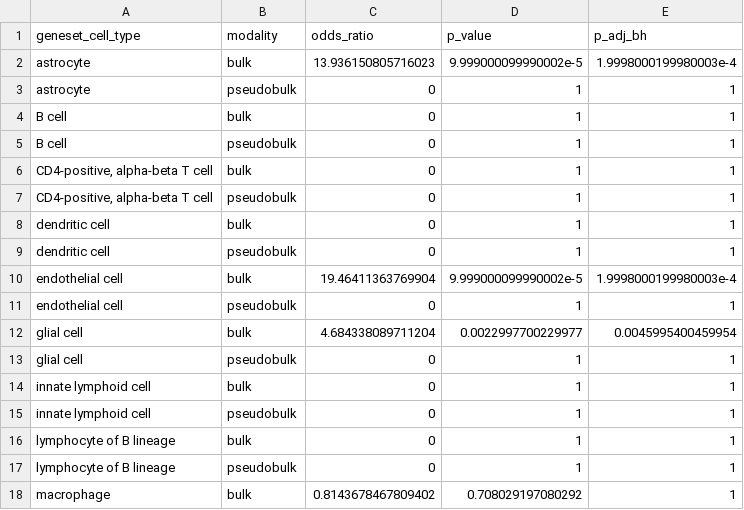
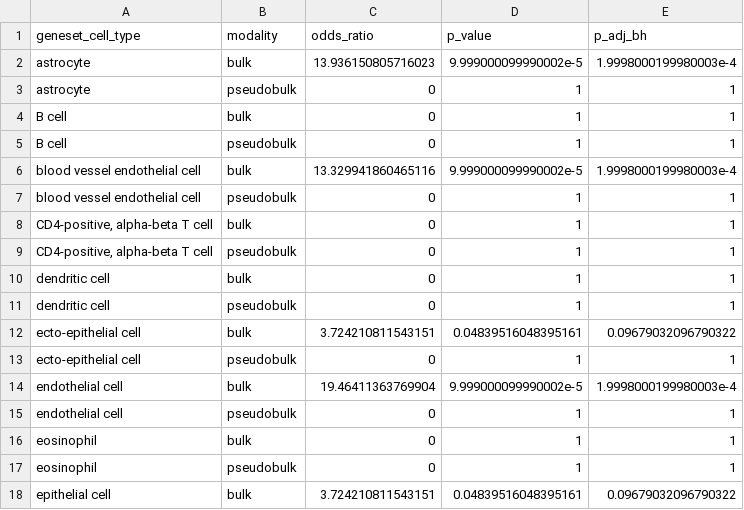
Before and after one commit to AlexsLemonade/scpca-paper-figures, a TSV file: analysis/pseudobulk-bulk-prediction/results/SCPCP000002_ORA-odds-ratios.tsv, drawn as a sheet; only a part is shown; the shorter side is filled out with more unchanged rows; the diff covers the shown part only; the diff names each change by its address in the sheet, - before the commit and + after, or states it on an @@ line.

```diff
--- a/analysis/pseudobulk-bulk-prediction/results/SCPCP000002_ORA-odds-ratios.tsv
+++ b/analysis/pseudobulk-bulk-prediction/results/SCPCP000002_ORA-odds-ratios.tsv
+row 6: blood vessel endothelial cell | bulk | 13.329941860465116 | 9.999000099990002e-5 | 1.9998000199980003e-4
+row 7: blood vessel endothelial cell | pseudobulk | 0 | 1 | 1
+row 12: ecto-epithelial cell | bulk | 3.724210811543151 | 0.04839516048395161 | 0.09679032096790322
+row 13: ecto-epithelial cell | pseudobulk | 0 | 1 | 1
+row 16: eosinophil | bulk | 0 | 1 | 1
+row 17: eosinophil | pseudobulk | 0 | 1 | 1
+row 18: epithelial cell | bulk | 3.724210811543151 | 0.04839516048395161 | 0.09679032096790322
```
Also changed, not shown: 13 added rows elsewhere in this file, analysis/pseudobulk-bulk-prediction/results/SCPCP000001_ORA-odds-ratios.tsv, analysis/pseudobulk-bulk-prediction/results/SCPCP000006_ORA-odds-ratios.tsv, 5 other files.
